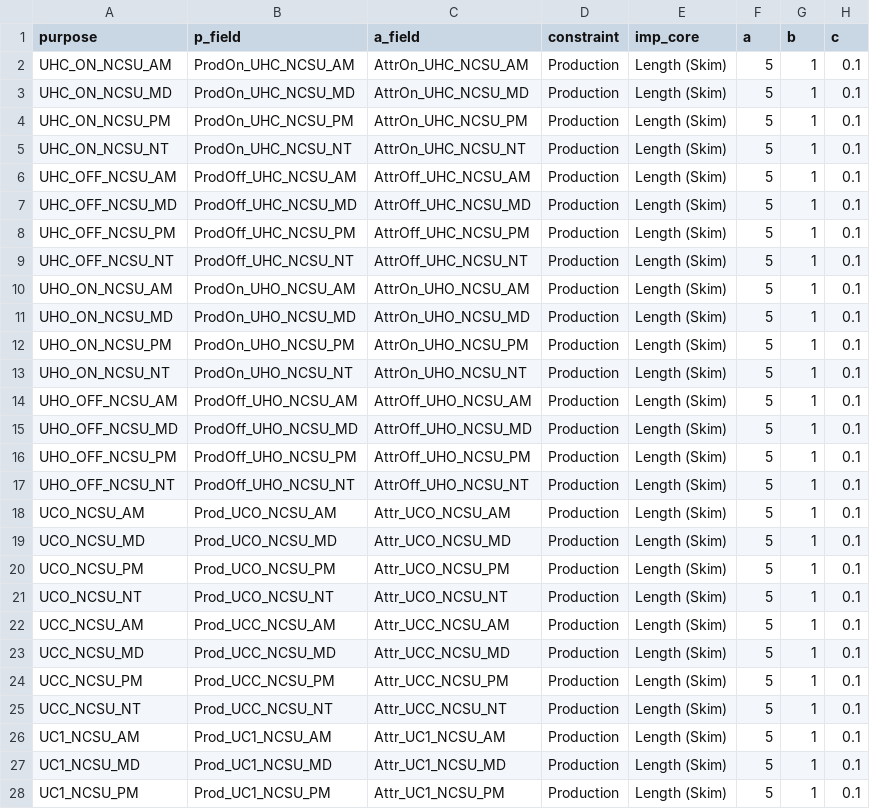
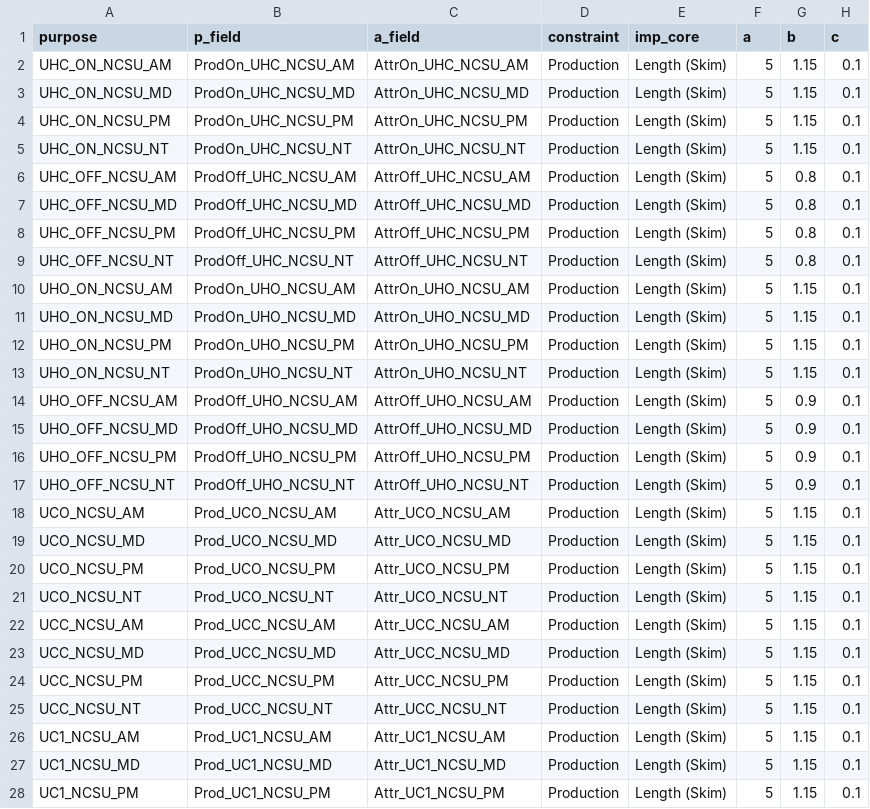
Before and after one commit to Triangle-Modeling-and-Analytics/TRMG2, a CSV file: master/university/university_gravity.csv, drawn as a sheet; only a part is shown; the diff covers the shown part only.

Commit message:
university trip length calibration

```diff
--- a/master/university/university_gravity.csv
+++ b/master/university/university_gravity.csv
@@ -1,28 +1,28 @@
 purpose,p_field,a_field,constraint,imp_core,a,b,c
-UHC_ON_NCSU_AM,ProdOn_UHC_NCSU_AM,AttrOn_UHC_NCSU_AM,Production,Length (Skim),5,1,0.1
-UHC_ON_NCSU_MD,ProdOn_UHC_NCSU_MD,AttrOn_UHC_NCSU_MD,Production,Length (Skim),5,1,0.1
-UHC_ON_NCSU_PM,ProdOn_UHC_NCSU_PM,AttrOn_UHC_NCSU_PM,Production,Length (Skim),5,1,0.1
-UHC_ON_NCSU_NT,ProdOn_UHC_NCSU_NT,AttrOn_UHC_NCSU_NT,Production,Length (Skim),5,1,0.1
-UHC_OFF_NCSU_AM,ProdOff_UHC_NCSU_AM,AttrOff_UHC_NCSU_AM,Production,Length (Skim),5,1,0.1
-UHC_OFF_NCSU_MD,ProdOff_UHC_NCSU_MD,AttrOff_UHC_NCSU_MD,Production,Length (Skim),5,1,0.1
-UHC_OFF_NCSU_PM,ProdOff_UHC_NCSU_PM,AttrOff_UHC_NCSU_PM,Production,Length (Skim),5,1,0.1
-UHC_OFF_NCSU_NT,ProdOff_UHC_NCSU_NT,AttrOff_UHC_NCSU_NT,Production,Length (Skim),5,1,0.1
-UHO_ON_NCSU_AM,ProdOn_UHO_NCSU_AM,AttrOn_UHO_NCSU_AM,Production,Length (Skim),5,1,0.1
-UHO_ON_NCSU_MD,ProdOn_UHO_NCSU_MD,AttrOn_UHO_NCSU_MD,Production,Length (Skim),5,1,0.1
-UHO_ON_NCSU_PM,ProdOn_UHO_NCSU_PM,AttrOn_UHO_NCSU_PM,Production,Length (Skim),5,1,0.1
-UHO_ON_NCSU_NT,ProdOn_UHO_NCSU_NT,AttrOn_UHO_NCSU_NT,Production,Length (Skim),5,1,0.1
-UHO_OFF_NCSU_AM,ProdOff_UHO_NCSU_AM,AttrOff_UHO_NCSU_AM,Production,Length (Skim),5,1,0.1
-UHO_OFF_NCSU_MD,ProdOff_UHO_NCSU_MD,AttrOff_UHO_NCSU_MD,Production,Length (Skim),5,1,0.1
-UHO_OFF_NCSU_PM,ProdOff_UHO_NCSU_PM,AttrOff_UHO_NCSU_PM,Production,Length (Skim),5,1,0.1
-UHO_OFF_NCSU_NT,ProdOff_UHO_NCSU_NT,AttrOff_UHO_NCSU_NT,Production,Length (Skim),5,1,0.1
-UCO_NCSU_AM,Prod_UCO_NCSU_AM,Attr_UCO_NCSU_AM,Production,Length (Skim),5,1,0.1
-UCO_NCSU_MD,Prod_UCO_NCSU_MD,Attr_UCO_NCSU_MD,Production,Length (Skim),5,1,0.1
-UCO_NCSU_PM,Prod_UCO_NCSU_PM,Attr_UCO_NCSU_PM,Production,Length (Skim),5,1,0.1
-UCO_NCSU_NT,Prod_UCO_NCSU_NT,Attr_UCO_NCSU_NT,Production,Length (Skim),5,1,0.1
-UCC_NCSU_AM,Prod_UCC_NCSU_AM,Attr_UCC_NCSU_AM,Production,Length (Skim),5,1,0.1
-UCC_NCSU_MD,Prod_UCC_NCSU_MD,Attr_UCC_NCSU_MD,Production,Length (Skim),5,1,0.1
-UCC_NCSU_PM,Prod_UCC_NCSU_PM,Attr_UCC_NCSU_PM,Production,Length (Skim),5,1,0.1
-UCC_NCSU_NT,Prod_UCC_NCSU_NT,Attr_UCC_NCSU_NT,Production,Length (Skim),5,1,0.1
-UC1_NCSU_AM,Prod_UC1_NCSU_AM,Attr_UC1_NCSU_AM,Production,Length (Skim),5,1,0.1
-UC1_NCSU_MD,Prod_UC1_NCSU_MD,Attr_UC1_NCSU_MD,Production,Length (Skim),5,1,0.1
-UC1_NCSU_PM,Prod_UC1_NCSU_PM,Attr_UC1_NCSU_PM,Production,Length (Skim),5,1,0.1
+UHC_ON_NCSU_AM,ProdOn_UHC_NCSU_AM,AttrOn_UHC_NCSU_AM,Production,Length (Skim),5,1.15,0.1
+UHC_ON_NCSU_MD,ProdOn_UHC_NCSU_MD,AttrOn_UHC_NCSU_MD,Production,Length (Skim),5,1.15,0.1
+UHC_ON_NCSU_PM,ProdOn_UHC_NCSU_PM,AttrOn_UHC_NCSU_PM,Production,Length (Skim),5,1.15,0.1
+UHC_ON_NCSU_NT,ProdOn_UHC_NCSU_NT,AttrOn_UHC_NCSU_NT,Production,Length (Skim),5,1.15,0.1
+UHC_OFF_NCSU_AM,ProdOff_UHC_NCSU_AM,AttrOff_UHC_NCSU_AM,Production,Length (Skim),5,0.8,0.1
+UHC_OFF_NCSU_MD,ProdOff_UHC_NCSU_MD,AttrOff_UHC_NCSU_MD,Production,Length (Skim),5,0.8,0.1
+UHC_OFF_NCSU_PM,ProdOff_UHC_NCSU_PM,AttrOff_UHC_NCSU_PM,Production,Length (Skim),5,0.8,0.1
+UHC_OFF_NCSU_NT,ProdOff_UHC_NCSU_NT,AttrOff_UHC_NCSU_NT,Production,Length (Skim),5,0.8,0.1
+UHO_ON_NCSU_AM,ProdOn_UHO_NCSU_AM,AttrOn_UHO_NCSU_AM,Production,Length (Skim),5,1.15,0.1
+UHO_ON_NCSU_MD,ProdOn_UHO_NCSU_MD,AttrOn_UHO_NCSU_MD,Production,Length (Skim),5,1.15,0.1
+UHO_ON_NCSU_PM,ProdOn_UHO_NCSU_PM,AttrOn_UHO_NCSU_PM,Production,Length (Skim),5,1.15,0.1
+UHO_ON_NCSU_NT,ProdOn_UHO_NCSU_NT,AttrOn_UHO_NCSU_NT,Production,Length (Skim),5,1.15,0.1
+UHO_OFF_NCSU_AM,ProdOff_UHO_NCSU_AM,AttrOff_UHO_NCSU_AM,Production,Length (Skim),5,0.9,0.1
+UHO_OFF_NCSU_MD,ProdOff_UHO_NCSU_MD,AttrOff_UHO_NCSU_MD,Production,Length (Skim),5,0.9,0.1
+UHO_OFF_NCSU_PM,ProdOff_UHO_NCSU_PM,AttrOff_UHO_NCSU_PM,Production,Length (Skim),5,0.9,0.1
+UHO_OFF_NCSU_NT,ProdOff_UHO_NCSU_NT,AttrOff_UHO_NCSU_NT,Production,Length (Skim),5,0.9,0.1
+UCO_NCSU_AM,Prod_UCO_NCSU_AM,Attr_UCO_NCSU_AM,Production,Length (Skim),5,1.15,0.1
+UCO_NCSU_MD,Prod_UCO_NCSU_MD,Attr_UCO_NCSU_MD,Production,Length (Skim),5,1.15,0.1
+UCO_NCSU_PM,Prod_UCO_NCSU_PM,Attr_UCO_NCSU_PM,Production,Length (Skim),5,1.15,0.1
+UCO_NCSU_NT,Prod_UCO_NCSU_NT,Attr_UCO_NCSU_NT,Production,Length (Skim),5,1.15,0.1
+UCC_NCSU_AM,Prod_UCC_NCSU_AM,Attr_UCC_NCSU_AM,Production,Length (Skim),5,1.15,0.1
+UCC_NCSU_MD,Prod_UCC_NCSU_MD,Attr_UCC_NCSU_MD,Production,Length (Skim),5,1.15,0.1
+UCC_NCSU_PM,Prod_UCC_NCSU_PM,Attr_UCC_NCSU_PM,Production,Length (Skim),5,1.15,0.1
+UCC_NCSU_NT,Prod_UCC_NCSU_NT,Attr_UCC_NCSU_NT,Production,Length (Skim),5,1.15,0.1
+UC1_NCSU_AM,Prod_UC1_NCSU_AM,Attr_UC1_NCSU_AM,Production,Length (Skim),5,1.15,0.1
+UC1_NCSU_MD,Prod_UC1_NCSU_MD,Attr_UC1_NCSU_MD,Production,Length (Skim),5,1.15,0.1
+UC1_NCSU_PM,Prod_UC1_NCSU_PM,Attr_UC1_NCSU_PM,Production,Length (Skim),5,1.15,0.1
```
Also changed, not shown: 85 edited cells elsewhere in this file, 3 other files.
